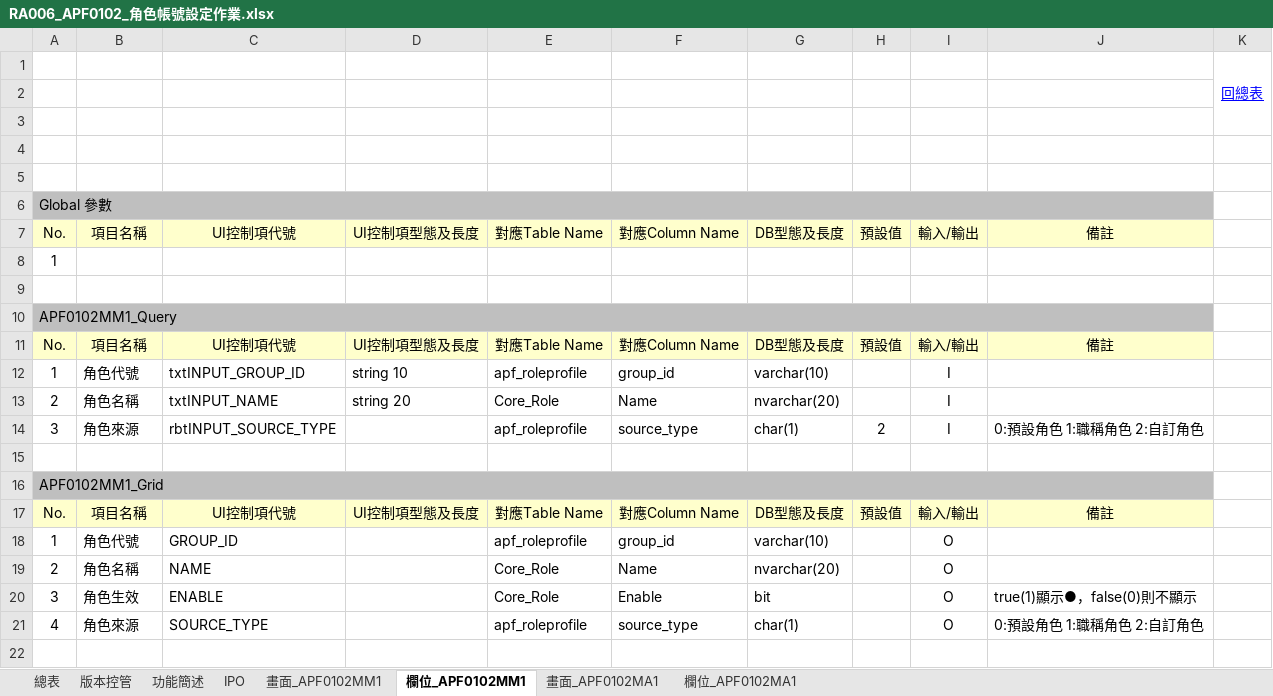
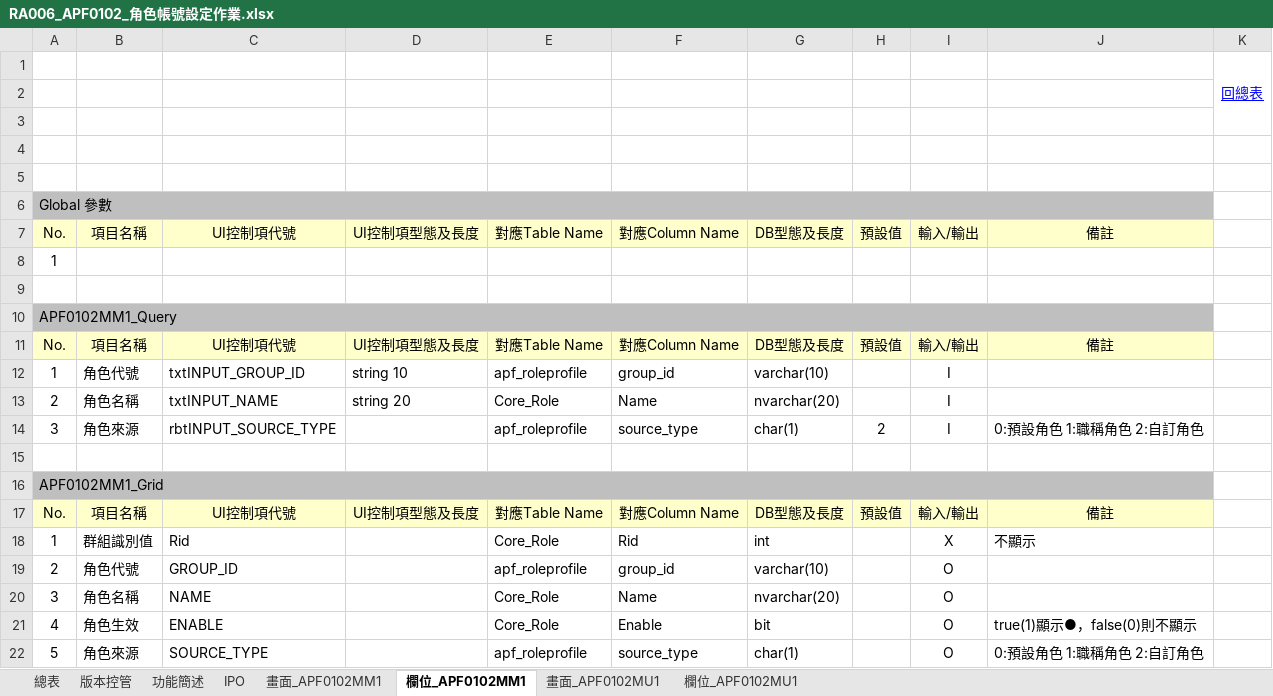
Before and after one commit to OldtreeChen/Suda3g, an Excel workbook: APF/RA006/RA006_APF0102_角色帳號設定作業.xlsx, sheet 欄位_APF0102MM1, drawn as a sheet; values as stored, in another font and other column widths than the file's, no borders; charts and pictures not drawn; addresses are those after the commit; the diff names each change by its address in the sheet, - before the commit and + after, or states it on an @@ line.

```diff
--- a/APF/RA006/RA006_APF0102_角色帳號設定作業.xlsx (sheet 欄位_APF0102MM1)
+++ b/APF/RA006/RA006_APF0102_角色帳號設定作業.xlsx (sheet 欄位_APF0102MM1)
-sheet tab: 畫面_APF0102MA1
+sheet tab: 畫面_APF0102MU1
-sheet tab: 欄位_APF0102MA1
+sheet tab: 欄位_APF0102MU1
+row 18: 1 | 群組識別值 | Rid |  | Core_Role | Rid | int |  | X | 不顯示
-A19: 1
+A19: 2
-A20: 2
+A20: 3
-A21: 3
+A21: 4
-A22: 4
+A22: 5
```
Also changed, not shown: sheet 欄位_APF0102MU1, sheet 畫面_APF0102MU1, sheet 畫面_APF0102MM1, sheet 總表, hidden cells, charts or pictures, APF/RA006/RA006_APF0001_登入主畫面與框架顯示.xlsx, APF/RA006/RA006_APF0101_角色維護.xlsx, 2 other files.
